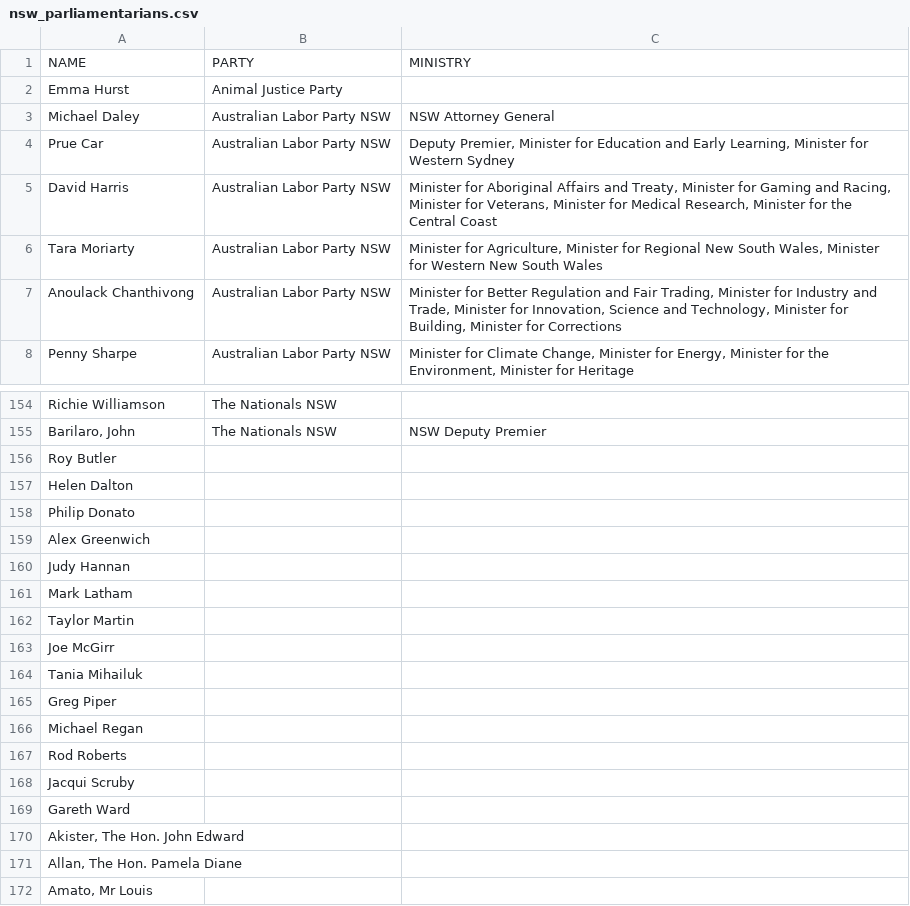
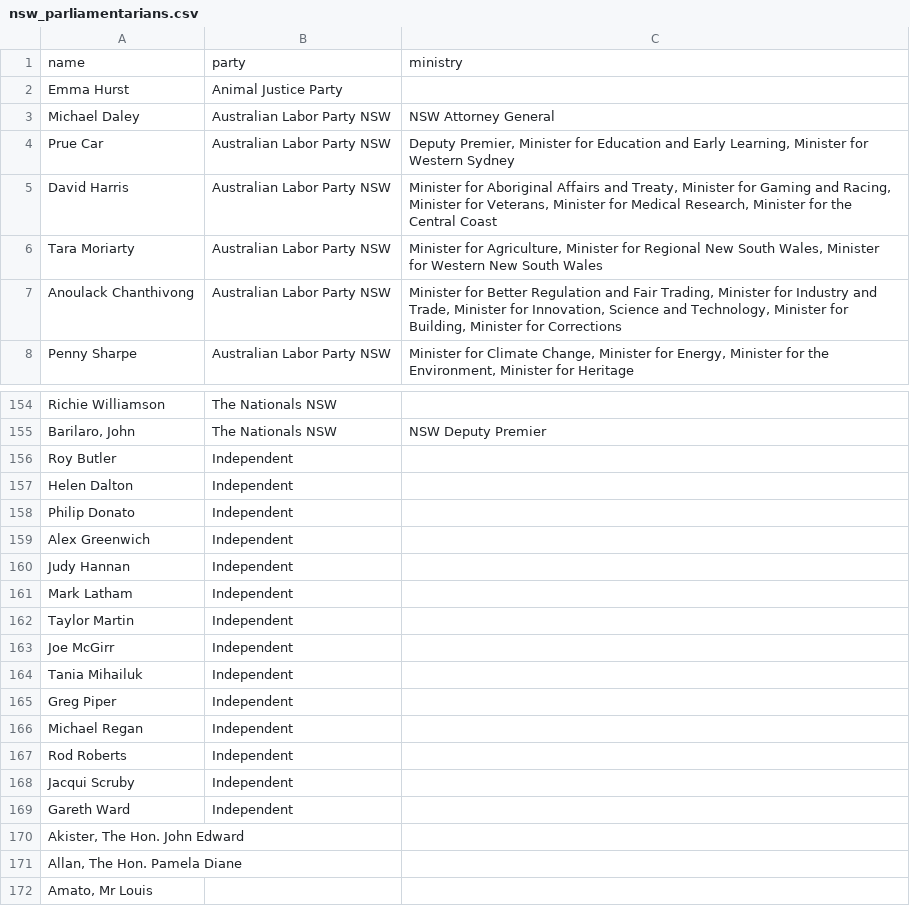
Before and after one commit to johnofsydney/lester, a CSV file: csv_data/nsw_parliamentarians.csv, drawn as a sheet; only a part is shown, gaps mark what is left out.

```diff
--- a/csv_data/nsw_parliamentarians.csv
+++ b/csv_data/nsw_parliamentarians.csv
@@ -1,2 +1,2 @@
-NAME,PARTY,MINISTRY
+name,party,ministry
 Emma Hurst,Animal Justice Party,
@@ -155,16 +155,16 @@ Richie Williamson,The Nationals NSW,
 "Barilaro, John",The Nationals NSW,NSW Deputy Premier
-Roy Butler,,
-Helen Dalton,,
-Philip Donato,,
-Alex Greenwich,,
-Judy Hannan,,
-Mark Latham,,
-Taylor Martin,,
-Joe McGirr,,
-Tania Mihailuk,,
-Greg Piper,,
-Michael Regan,,
-Rod Roberts,,
-Jacqui Scruby,,
-Gareth Ward,,
+Roy Butler, Independent,
+Helen Dalton, Independent,
+Philip Donato, Independent,
+Alex Greenwich, Independent,
+Judy Hannan, Independent,
+Mark Latham, Independent,
+Taylor Martin, Independent,
+Joe McGirr, Independent,
+Tania Mihailuk, Independent,
+Greg Piper, Independent,
+Michael Regan, Independent,
+Rod Roberts, Independent,
+Jacqui Scruby, Independent,
+Gareth Ward, Independent,
 "Akister, The Hon. John Edward",,
```
Also changed, not shown: 4 other files.
